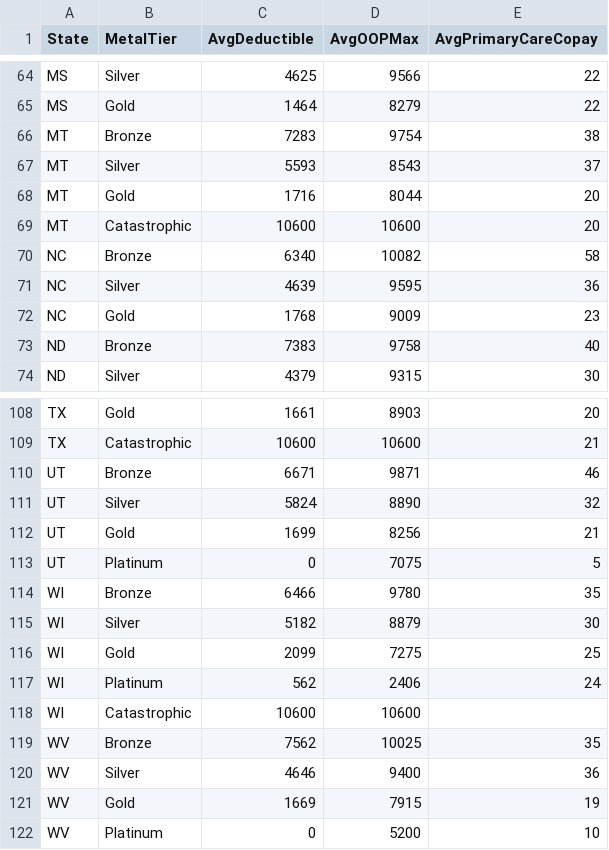
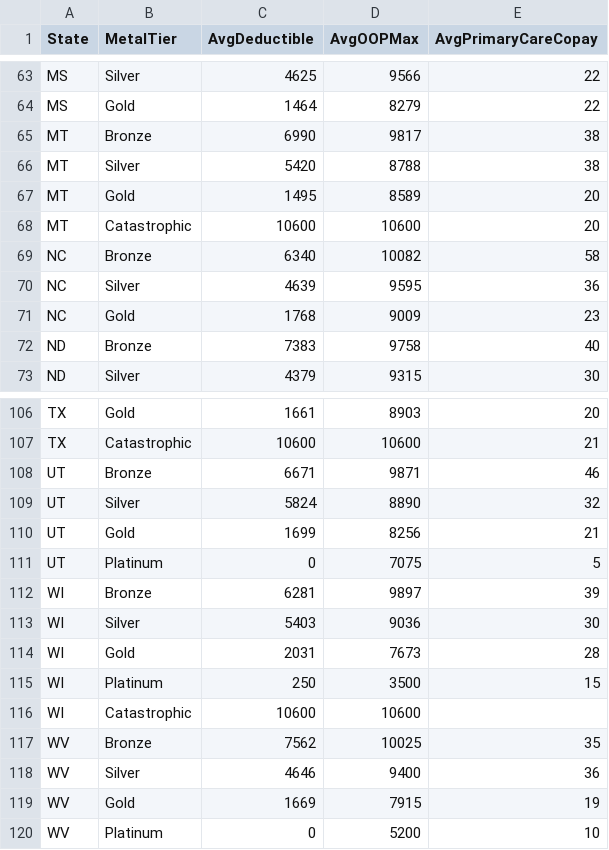
Before and after one commit to INicchitta12/enrollment-tracker, a CSV file: data/cost_sharing.csv, drawn as a sheet; only a part is shown, gaps mark what is left out; the diff covers the shown part only.

```diff
--- a/data/cost_sharing.csv
+++ b/data/cost_sharing.csv
@@ -65,5 +64,5 @@ MS,Silver,4625,9566,22
 MS,Gold,1464,8279,22
-MT,Bronze,7283,9754,38
-MT,Silver,5593,8543,37
-MT,Gold,1716,8044,20
+MT,Bronze,6990,9817,38
+MT,Silver,5420,8788,38
+MT,Gold,1495,8589,20
 MT,Catastrophic,10600,10600,20
@@ -113,6 +111,6 @@ UT,Gold,1699,8256,21
 UT,Platinum,0,7075,5
-WI,Bronze,6466,9780,35
-WI,Silver,5182,8879,30
-WI,Gold,2099,7275,25
-WI,Platinum,562,2406,24
+WI,Bronze,6281,9897,39
+WI,Silver,5403,9036,30
+WI,Gold,2031,7673,28
+WI,Platinum,250,3500,15
 WI,Catastrophic,10600,10600,
```
Also changed, not shown: 2 removed rows and 27 edited cells elsewhere in this file, 5 other files.
